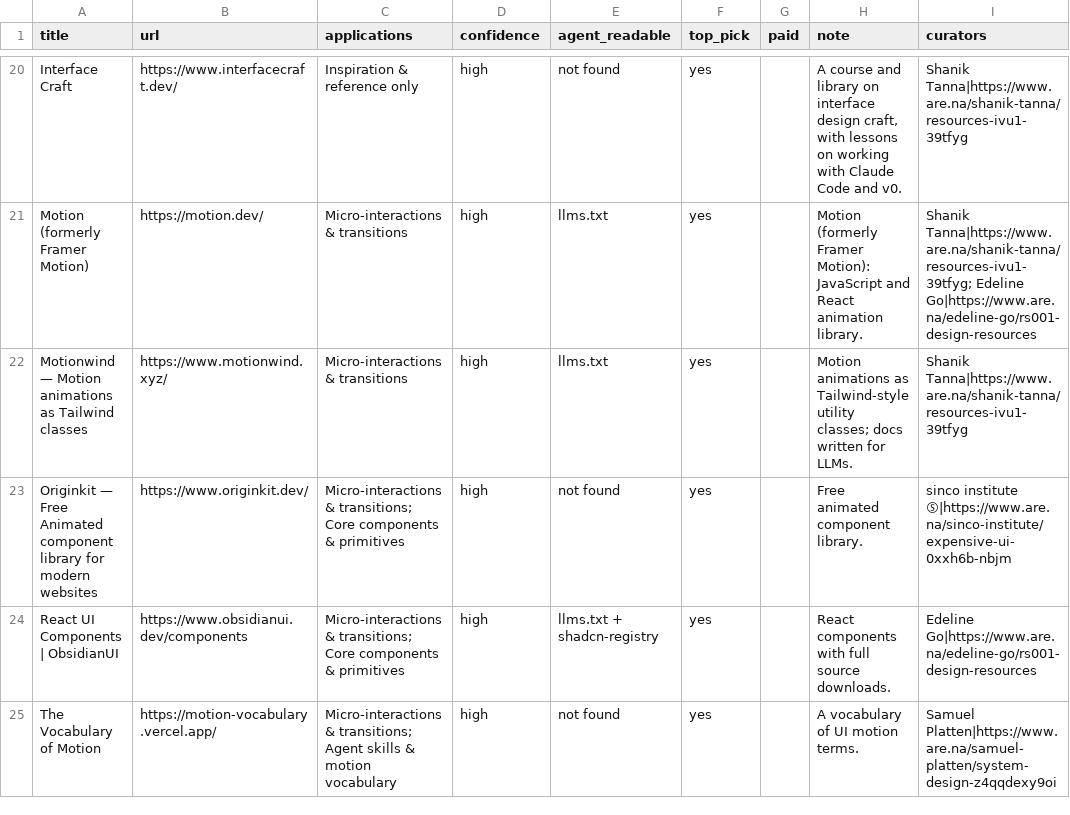
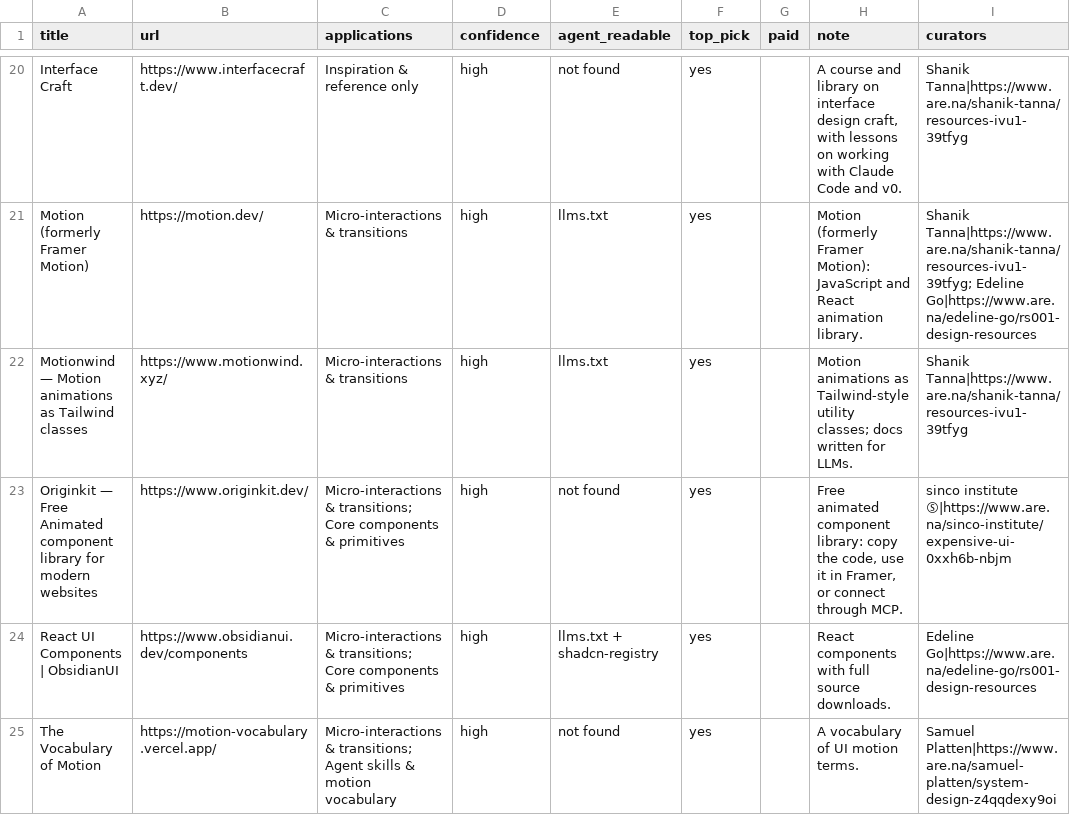
Before and after one commit to closestfriend/design-eng.ref, a CSV file: items.csv, drawn as a sheet; only a part is shown, gaps mark what is left out; the diff covers the shown part only.

```diff
--- a/items.csv
+++ b/items.csv
@@ -22,3 +22,3 @@ Motion (formerly Framer Motion),https://motion.dev/,Micro-interactions & transit
 Motionwind — Motion animations as Tailwind classes,https://www.motionwind.xyz/,Micro-interactions & transitions,high,llms.txt,yes,,Motion animations as Tailwind-style utility classes; docs written for LLMs.,Shanik Tanna|https://www.are.na/shanik-tanna/resources-ivu1-39tfyg
-Originkit — Free Animated component library for modern websites,https://www.originkit.dev/,Micro-interactions & transitions; Core components & primitives,high,not found,yes,,Free animated component library.,sinco institute Ⓢ|https://www.are.na/sinco-institute/expensive-ui-0xxh6b-nbjm
+Originkit — Free Animated component library for modern websites,https://www.originkit.dev/,Micro-interactions & transitions; Core components & primitives,high,not found,yes,,"Free animated component library: copy the code, use it in Framer, or connect through MCP.",sinco institute Ⓢ|https://www.are.na/sinco-institute/expensive-ui-0xxh6b-nbjm
 React UI Components | ObsidianUI,https://www.obsidianui.dev/components,Micro-interactions & transitions; Core components & primitives,high,llms.txt + shadcn-registry,yes,,React components with full source downloads.,Edeline Go|https://www.are.na/edeline-go/rs001-design-resources
```
Also changed, not shown: 2 removed rows and 15 edited cells elsewhere in this file, 9 other files.
